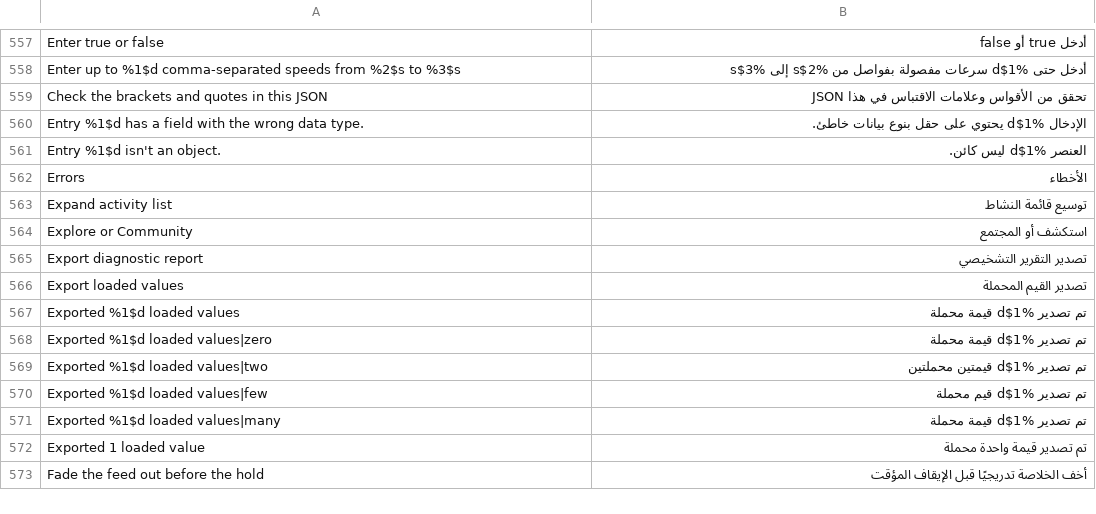
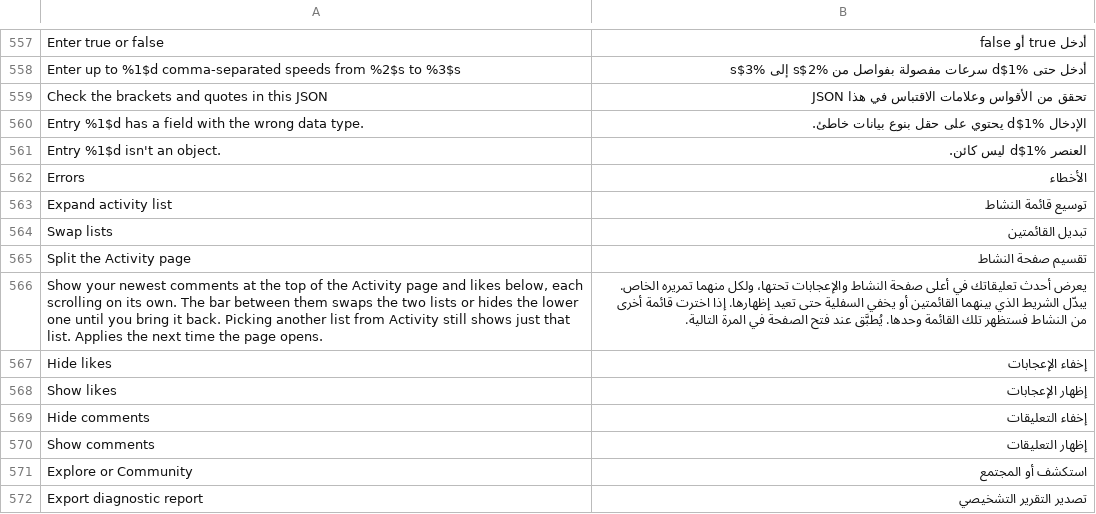
Before and after one commit to SysAdminDoc/HushFeed, a TSV file: extensions/tiktok/src/main/l10n/ar.tsv, drawn as a sheet; only a part is shown, gaps mark what is left out; the shorter side is filled out with more unchanged rows.

```diff
--- a/extensions/tiktok/src/main/l10n/ar.tsv
+++ b/extensions/tiktok/src/main/l10n/ar.tsv
@@ -563,2 +563,9 @@ Errors	الأخطاء
 Expand activity list	توسيع قائمة النشاط
+Swap lists	تبديل القائمتين
+Split the Activity page	تقسيم صفحة النشاط
+Show your newest comments at the top of the Activity page and likes below, each scrolling on its own. The bar between them swaps the two lists or hides the lower one until you bring it back. Picking another list from Activity still shows just that list. Applies the next time the page opens.	يعرض أحدث تعليقاتك في أعلى صفحة النشاط والإعجابات تحتها، ولكل منهما تمريره الخاص. يبدّل الشريط الذي بينهما القائمتين أو يخفي السفلية حتى تعيد إظهارها. إذا اخترت قائمة أخرى من النشاط فستظهر تلك القائمة وحدها. يُطبَّق عند فتح الصفحة في المرة التالية.
+Hide likes	إخفاء الإعجابات
+Show likes	إظهار الإعجابات
+Hide comments	إخفاء التعليقات
+Show comments	إظهار التعليقات
 Explore or Community	استكشف أو المجتمع
```
Also changed, not shown: extensions/tiktok/src/main/l10n/az.tsv, extensions/tiktok/src/main/l10n/es.tsv, 34 other files.
